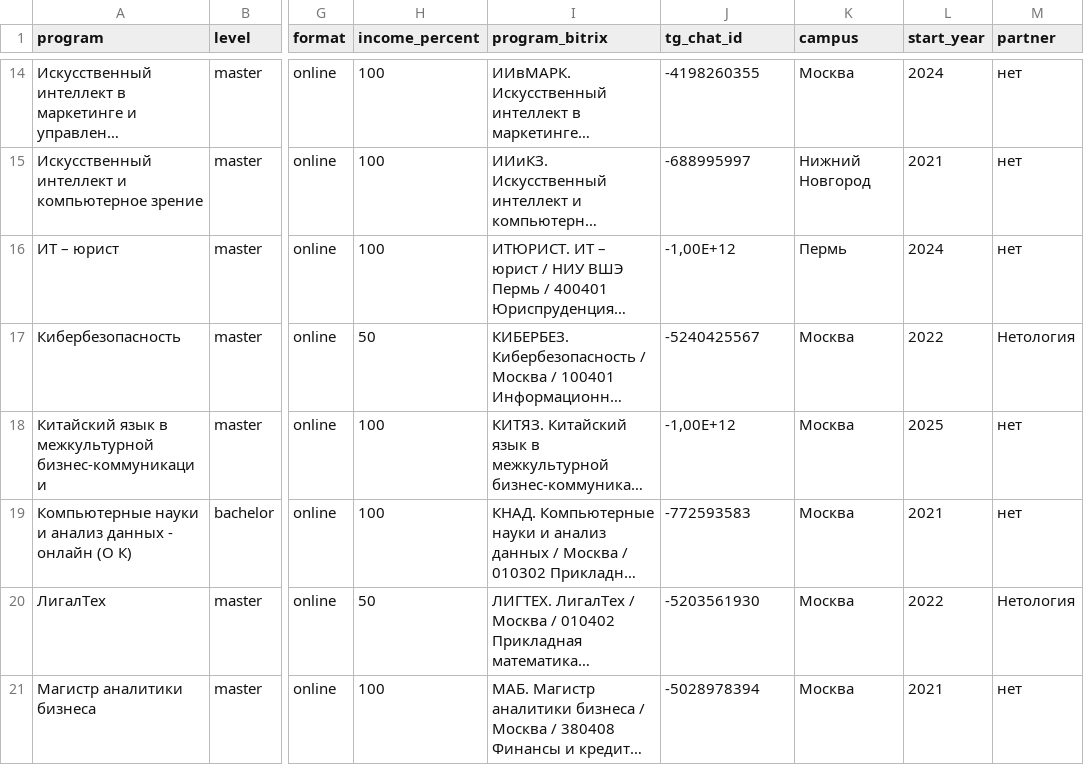
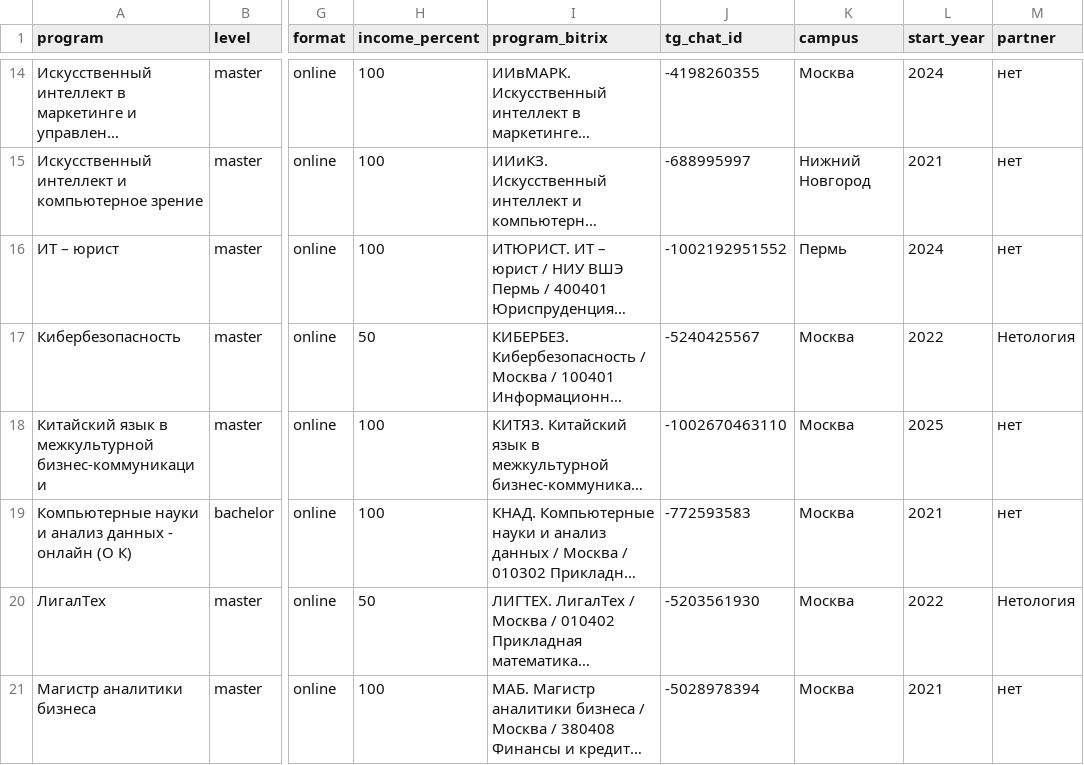
Before and after one commit to iasonov/gethido_bot, a CSV file: programs_real.csv, drawn as a sheet; only a part is shown, gaps mark what is left out; long unchanged cells end in …; the diff covers the shown part only; the diff names each change by its address in the sheet, - before the commit and + after, or states it on an @@ line.

Commit message:
Ids fixed, partner filter fixed

```diff
--- a/programs_real.csv
+++ b/programs_real.csv
-J16 (tg_chat_id): -1,00E+12
+J16 (tg_chat_id): -1002192951552
-J18 (tg_chat_id): -1,00E+12
+J18 (tg_chat_id): -1002670463110
```
Also changed, not shown: 11 edited cells elsewhere in this file, 1 other file.
